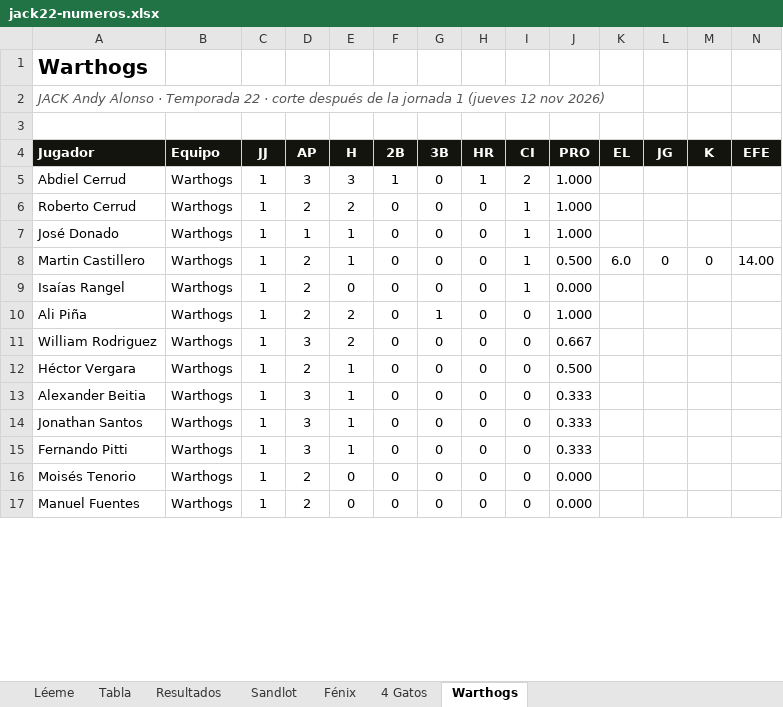
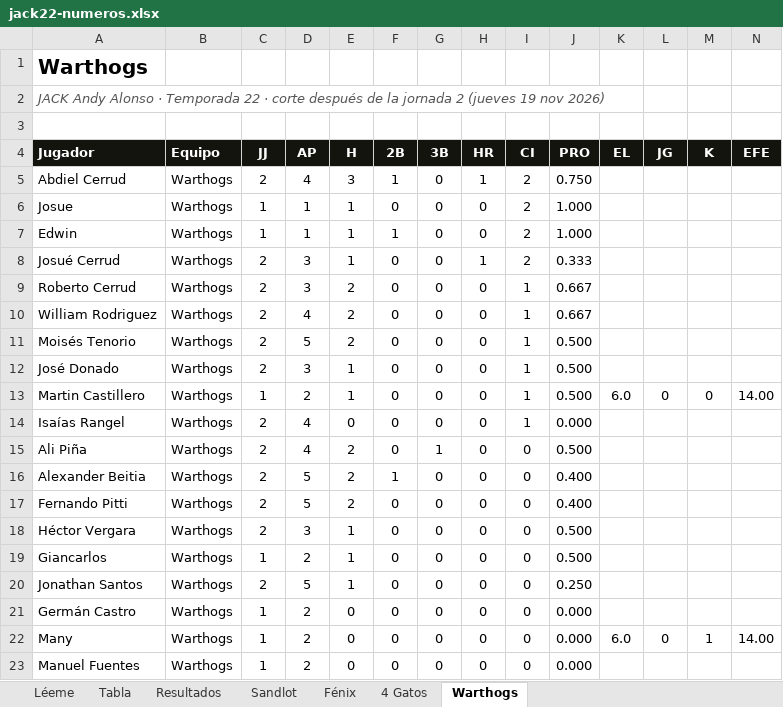
Before and after one commit to lamellaleague/lamellaleague.github.io, an Excel workbook: jack22-numeros.xlsx, sheet Warthogs, drawn as a sheet; only a part is shown; values as stored, in another font and other column widths than the file's, no borders; removed rows and columns are numbered as before the commit, all else as after; the diff covers the shown part only; the diff names each change by its address in the sheet, - before the commit and + after, or states it on an @@ line.

```diff
--- a/jack22-numeros.xlsx (sheet Warthogs)
+++ b/jack22-numeros.xlsx (sheet Warthogs)
-A2 (Jugador): …la jornada 1 (jueves 12 nov 2026)
+A2 (Jugador): …la jornada 2 (jueves 19 nov 2026)
-C5 (JJ): 1
+C5 (JJ): 2
-D5 (AP): 3
+D5 (AP): 4
-J5 (PRO): 1.000
+J5 (PRO): 0.750
+row 6: Josue | Warthogs | 1 | 1 | 1 | 0 | 0 | 0 | 2 | 1.000
+row 7: Edwin | Warthogs | 1 | 1 | 1 | 1 | 0 | 0 | 2 | 1.000
+row 8: Josué Cerrud | Warthogs | 2 | 3 | 1 | 0 | 0 | 1 | 2 | 0.333
-C9 (JJ): 1
+C9 (JJ): 2
-D9 (AP): 2
+D9 (AP): 3
-J9 (PRO): 1.000
+J9 (PRO): 0.667
+row 10: William Rodriguez | Warthogs | 2 | 4 | 2 | 0 | 0 | 0 | 1 | 0.667
+row 11: Moisés Tenorio | Warthogs | 2 | 5 | 2 | 0 | 0 | 0 | 1 | 0.500
-C12 (JJ): 1
+C12 (JJ): 2
-D12 (AP): 1
+D12 (AP): 3
-J12 (PRO): 1.000
+J12 (PRO): 0.500
-C14:C15 (JJ): 1
+C14:C15 (JJ): 2
-D14:D15 (AP): 2
+D14:D15 (AP): 4
-J15 (PRO): 1.000
+J15 (PRO): 0.500
+row 16: Alexander Beitia | Warthogs | 2 | 5 | 2 | 1 | 0 | 0 | 0 | 0.400
-A17 (Jugador): William Rodriguez
+A17 (Jugador): Fernando Pitti
-C17:C18 (JJ): 1
+C17:C18 (JJ): 2
-D17 (AP): 3
+D17 (AP): 5
-J17 (PRO): 0.667
+J17 (PRO): 0.400
-D18 (AP): 2
+D18 (AP): 3
-A19 (Jugador): Alexander Beitia
+A19 (Jugador): Giancarlos
-D19 (AP): 3
+D19 (AP): 2
-J19 (PRO): 0.333
+J19 (PRO): 0.500
-C20 (JJ): 1
+C20 (JJ): 2
-D20 (AP): 3
+D20 (AP): 5
-J20 (PRO): 0.333
+J20 (PRO): 0.250
-row 15: Fernando Pitti | Warthogs | 1 | 3 | 1 | 0 | 0 | 0 | 0 | 0.333
-A21 (Jugador): Moisés Tenorio
+A21 (Jugador): Germán Castro
+row 22: Many | Warthogs | 1 | 2 | 0 | 0 | 0 | 0 | 0 | 0.000 | 6.0 | 0 | 1 | 14.00
```
Also changed, not shown: 2 edited cells elsewhere in this sheet, sheet 4 Gatos, sheet Sandlot, sheet Fénix, sheet Tabla, sheet Resultados, sheet Léeme, 2 other files.
